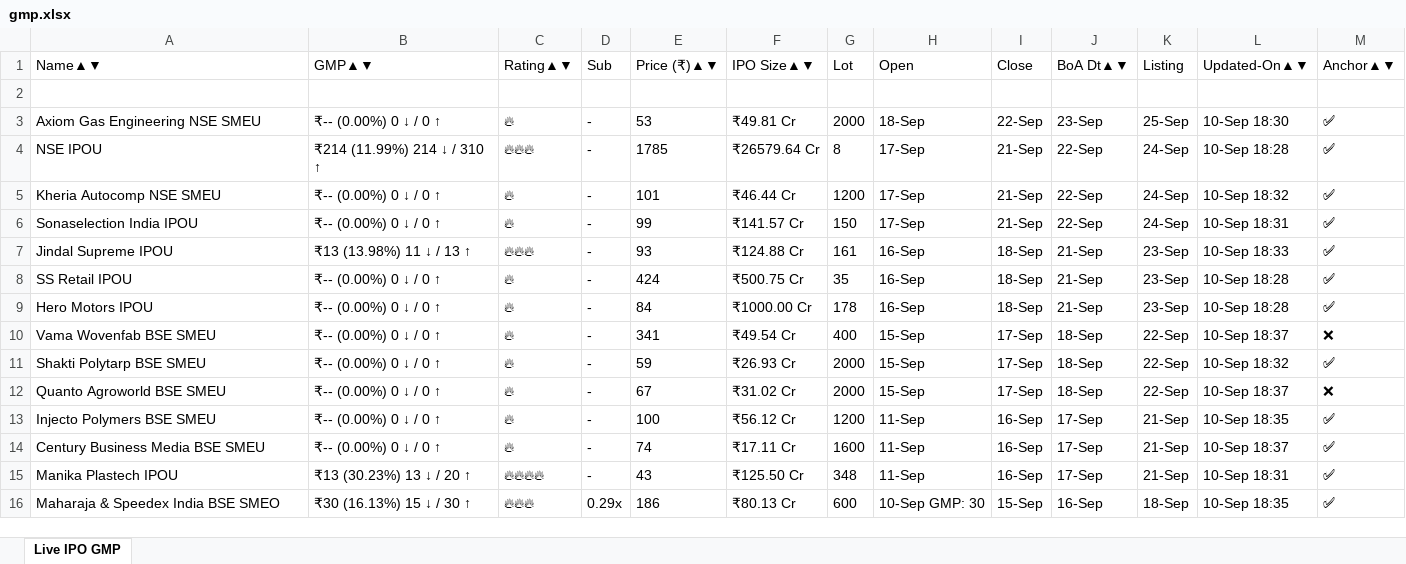
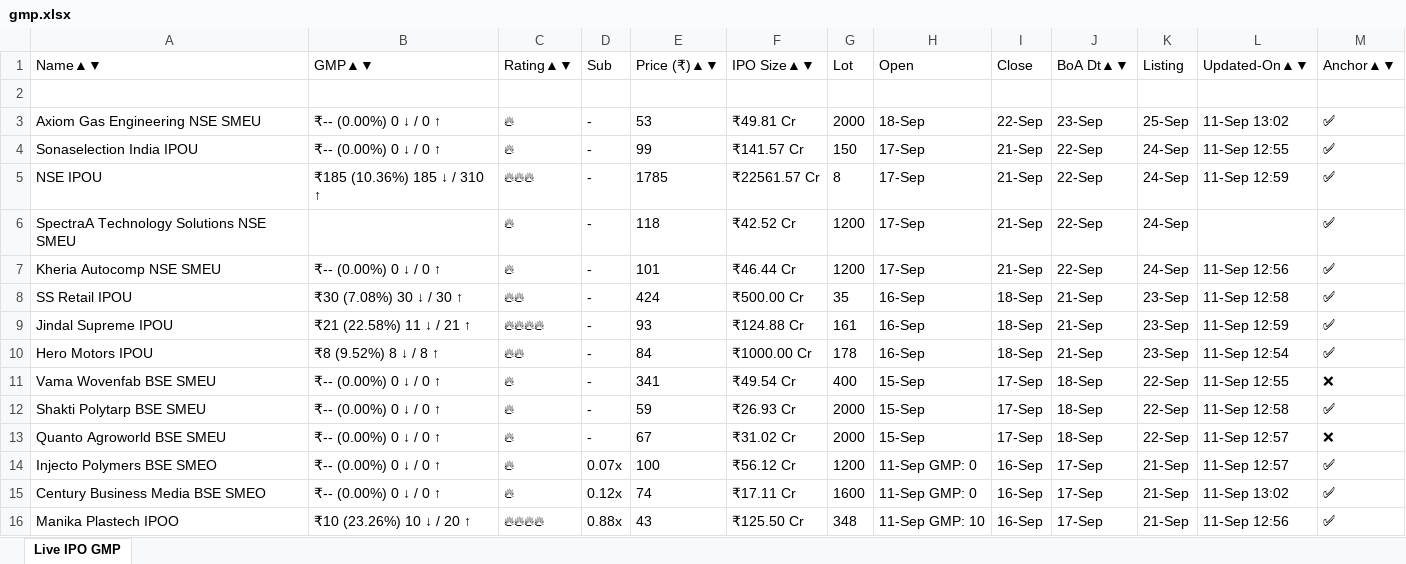
Before and after one commit to ayushpdkushwaha1/ipo-gmp-bot, an Excel workbook: files/gmp.xlsx, sheet Live IPO GMP, drawn as a sheet; only a part is shown; values as stored, in another font and other column widths than the file's, no borders; removed rows and columns are numbered as before the commit, all else as after; the diff covers the shown part only; the diff names each change by its address in the sheet, - before the commit and + after, or states it on an @@ line.

```diff
--- a/files/gmp.xlsx (sheet Live IPO GMP)
+++ b/files/gmp.xlsx (sheet Live IPO GMP)
-L3: 10-Sep 18:30
+L3: 11-Sep 13:02
+row 4: Sonaselection India IPOU | ₹-- (0.00%) 0 ↓ / 0 ↑ | 🔥 | - | 99 | ₹141.57 Cr | 150 | 17-Sep | 21-Sep | 22-Sep | 24-Sep | 11-Sep 12:55 | ✅
-B5: ₹214 (11.99%) 214 ↓ / 310 ↑
+B5: ₹185 (10.36%) 185 ↓ / 310 ↑
-F5: ₹26579.64 Cr
+F5: ₹22561.57 Cr
-L5: 10-Sep 18:28
+L5: 11-Sep 12:59
+row 6: SpectraA Technology Solutions NSE SMEU |  | 🔥 | - | 118 | ₹42.52 Cr | 1200 | 17-Sep | 21-Sep | 22-Sep | 24-Sep |  | ✅
-L7: 10-Sep 18:32
+L7: 11-Sep 12:56
-row 6: Sonaselection India IPOU | ₹-- (0.00%) 0 ↓ / 0 ↑ | 🔥 | - | 99 | ₹141.57 Cr | 150 | 17-Sep | 21-Sep | 22-Sep | 24-Sep | 10-Sep 18:31 | ✅
+row 8: SS Retail IPOU | ₹30 (7.08%) 30 ↓ / 30 ↑ | 🔥🔥 | - | 424 | ₹500.00 Cr | 35 | 16-Sep | 18-Sep | 21-Sep | 23-Sep | 11-Sep 12:58 | ✅
-B9: ₹13 (13.98%) 11 ↓ / 13 ↑
+B9: ₹21 (22.58%) 11 ↓ / 21 ↑
-C9: 🔥🔥🔥
+C9: 🔥🔥🔥🔥
-L9: 10-Sep 18:33
+L9: 11-Sep 12:59
-row 8: SS Retail IPOU | ₹-- (0.00%) 0 ↓ / 0 ↑ | 🔥 | - | 424 | ₹500.75 Cr | 35 | 16-Sep | 18-Sep | 21-Sep | 23-Sep | 10-Sep 18:28 | ✅
-B10: ₹-- (0.00%) 0 ↓ / 0 ↑
+B10: ₹8 (9.52%) 8 ↓ / 8 ↑
-C10: 🔥
+C10: 🔥🔥
-L10: 10-Sep 18:28
+L10: 11-Sep 12:54
-L11: 10-Sep 18:37
+L11: 11-Sep 12:55
-L12: 10-Sep 18:32
+L12: 11-Sep 12:58
-L13: 10-Sep 18:37
+L13: 11-Sep 12:57
-A14: Injecto Polymers BSE SMEU
+A14: Injecto Polymers BSE SMEO
-D14: -
+D14: 0.07x
-H14:H15: 11-Sep
+H14:H15: 11-Sep GMP: 0
-L14: 10-Sep 18:35
+L14: 11-Sep 12:57
-A15: Century Business Media BSE SMEU
+A15: Century Business Media BSE SMEO
-D15: -
+D15: 0.12x
-L15: 10-Sep 18:37
+L15: 11-Sep 13:02
-A16: Manika Plastech IPOU
+A16: Manika Plastech IPOO
-B16: ₹13 (30.23%) 13 ↓ / 20 ↑
+B16: ₹10 (23.26%) 10 ↓ / 20 ↑
-D16: -
+D16: 0.88x
-H16: 11-Sep
+H16: 11-Sep GMP: 10
-L16: 10-Sep 18:31
+L16: 11-Sep 12:56
-row 16: Maharaja & Speedex India BSE SMEO | ₹30 (16.13%) 15 ↓ / 30 ↑ | 🔥🔥🔥 | 0.29x | 186 | ₹80.13 Cr | 600 | 10-Sep GMP: 30 | 15-Sep | 16-Sep | 18-Sep | 10-Sep 18:35 | ✅
```
Also changed, not shown: 9 added rows, 9 removed rows and 42 edited cells elsewhere in this sheet, files/Mainboard_IPOs.xlsx, files/SME_IPOs.xlsx, 2 other files.
